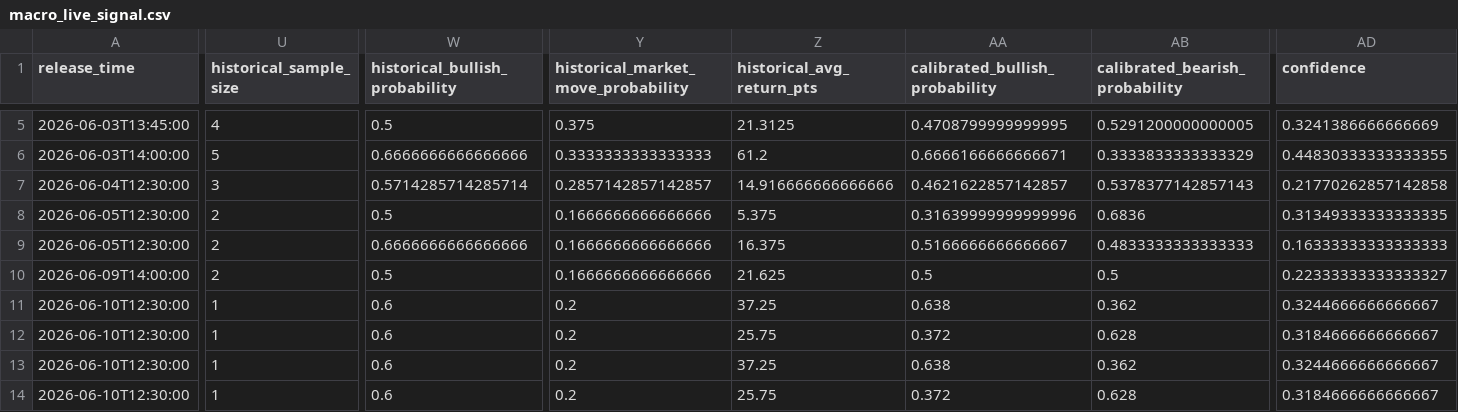
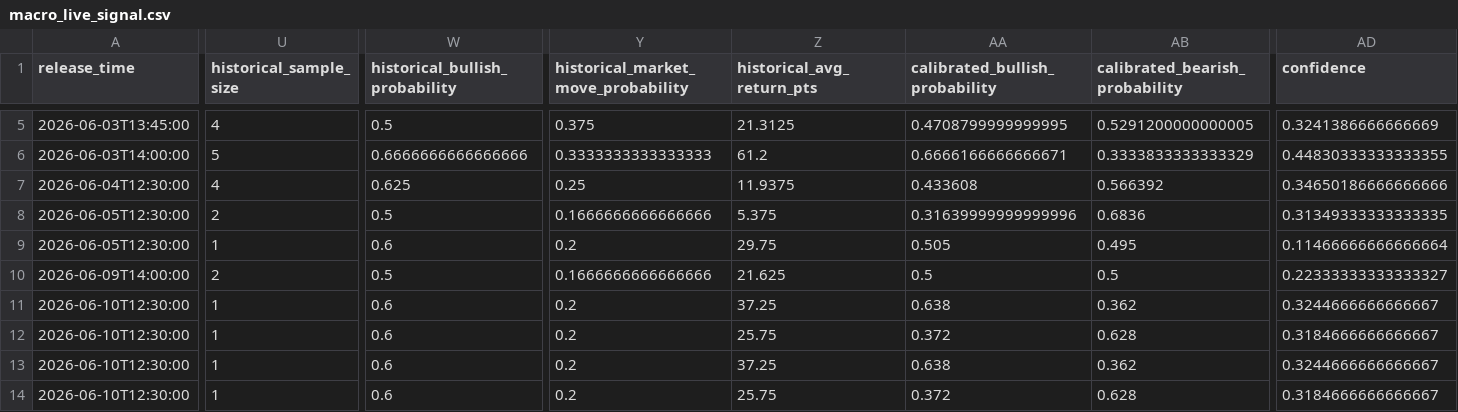
Before and after one commit to heelandy/catalyser_news, a CSV file: macro_live_signal.csv, drawn as a sheet; only a part is shown, gaps mark what is left out; the diff covers the shown part only; the diff names each change by its address in the sheet, - before the commit and + after, or states it on an @@ line.

```diff
--- a/macro_live_signal.csv
+++ b/macro_live_signal.csv
-U7 (historical_sample_size): 3
+U7 (historical_sample_size): 4
-W7 (historical_bullish_probability): 0.5714285714285714
+W7 (historical_bullish_probability): 0.625
-Y7: 0.2857142857142857
+Y7: 0.25
-Z7 (historical_avg_return_pts): 14.916666666666666
+Z7 (historical_avg_return_pts): 11.9375
-AA7 (calibrated_bullish_probability): 0.4621622857142857
+AA7 (calibrated_bullish_probability): 0.433608
-AB7 (calibrated_bearish_probability): 0.5378377142857143
+AB7 (calibrated_bearish_probability): 0.566392
-AD7 (confidence): 0.21770262857142858
+AD7 (confidence): 0.34650186666666666
-U9 (historical_sample_size): 2
+U9 (historical_sample_size): 1
-W9 (historical_bullish_probability): 0.6666666666666666
+W9 (historical_bullish_probability): 0.6
-Y9: 0.1666666666666666
+Y9: 0.2
-Z9 (historical_avg_return_pts): 16.375
+Z9 (historical_avg_return_pts): 29.75
-AA9 (calibrated_bullish_probability): 0.5166666666666667
+AA9 (calibrated_bullish_probability): 0.505
-AB9 (calibrated_bearish_probability): 0.4833333333333333
+AB9 (calibrated_bearish_probability): 0.495
-AD9 (confidence): 0.16333333333333333
+AD9 (confidence): 0.11466666666666664
```
Also changed, not shown: 33 edited cells elsewhere in this file, macro_reaction_profiles_1m.csv, macro_reaction_profiles_5m.csv, 24 other files.
